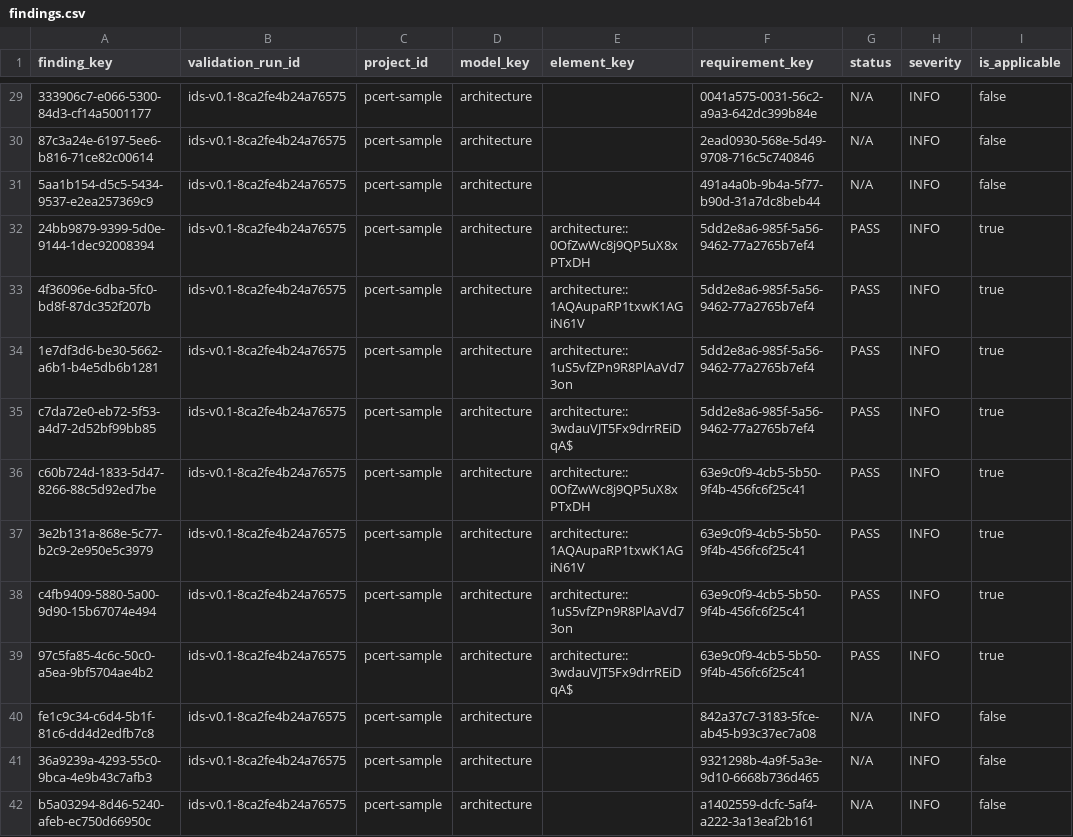
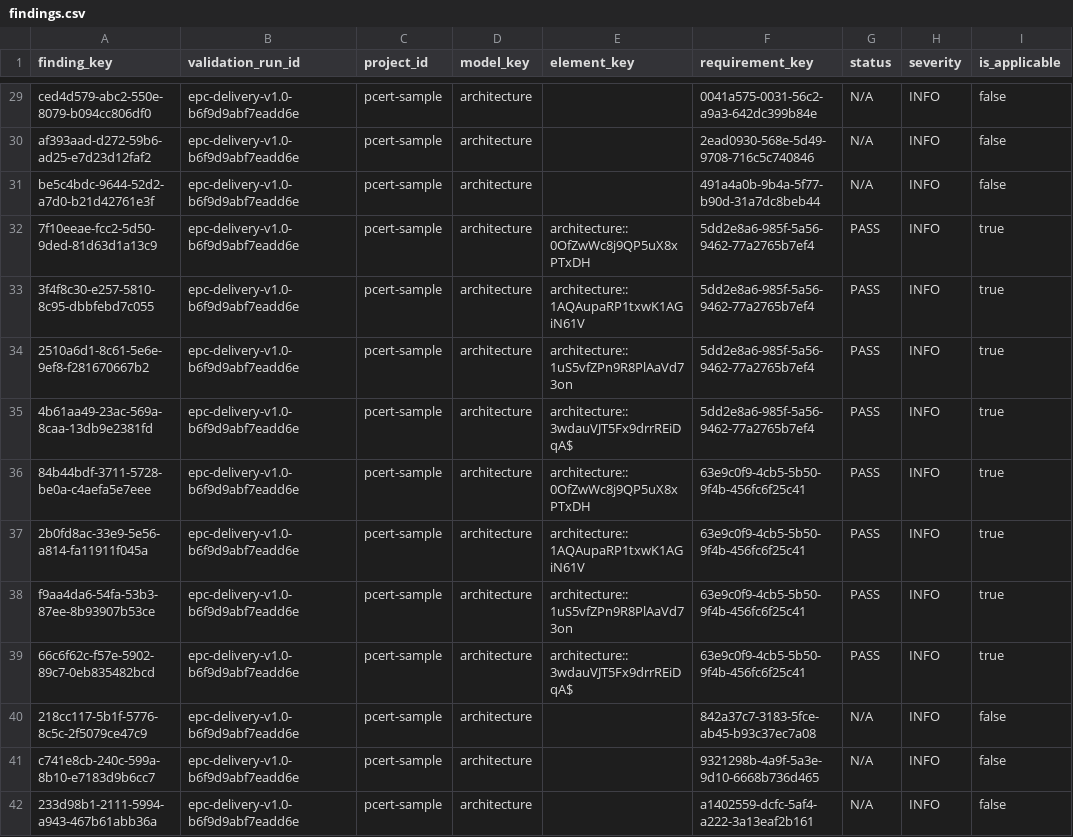
Before and after one commit to EricRoosevelt/epc-digital-delivery-control-tower, a CSV file: data/processed/canonical/findings.csv, drawn as a sheet; only a part is shown, gaps mark what is left out; the diff covers the shown part only; the diff names each change by its address in the sheet, - before the commit and + after, or states it on an @@ line.

```diff
--- a/data/processed/canonical/findings.csv
+++ b/data/processed/canonical/findings.csv
-A29 (finding_key): 333906c7-e066-5300-84d3-cf14a5001177
+A29 (finding_key): ced4d579-abc2-550e-8079-b094cc806df0
-B29:B42 (validation_run_id): ids-v0.1-8ca2fe4b24a76575
+B29:B42 (validation_run_id): epc-delivery-v1.0-b6f9d9abf7eadd6e
-A30 (finding_key): 87c3a24e-6197-5ee6-b816-71ce82c00614
+A30 (finding_key): af393aad-d272-59b6-ad25-e7d23d12faf2
-A31 (finding_key): 5aa1b154-d5c5-5434-9537-e2ea257369c9
+A31 (finding_key): be5c4bdc-9644-52d2-a7d0-b21d42761e3f
-A32 (finding_key): 24bb9879-9399-5d0e-9144-1dec92008394
+A32 (finding_key): 7f10eeae-fcc2-5d50-9ded-81d63d1a13c9
-A33 (finding_key): 4f36096e-6dba-5fc0-bd8f-87dc352f207b
+A33 (finding_key): 3f4f8c30-e257-5810-8c95-dbbfebd7c055
-A34 (finding_key): 1e7df3d6-be30-5662-a6b1-b4e5db6b1281
+A34 (finding_key): 2510a6d1-8c61-5e6e-9ef8-f281670667b2
-A35 (finding_key): c7da72e0-eb72-5f53-a4d7-2d52bf99bb85
+A35 (finding_key): 4b61aa49-23ac-569a-8caa-13db9e2381fd
-A36 (finding_key): c60b724d-1833-5d47-8266-88c5d92ed7be
+A36 (finding_key): 84b44bdf-3711-5728-be0a-c4aefa5e7eee
-A37 (finding_key): 3e2b131a-868e-5c77-b2c9-2e950e5c3979
+A37 (finding_key): 2b0fd8ac-33e9-5e56-a814-fa11911f045a
-A38 (finding_key): c4fb9409-5880-5a00-9d90-15b67074e494
+A38 (finding_key): f9aa4da6-54fa-53b3-87ee-8b93907b53ce
-A39 (finding_key): 97c5fa85-4c6c-50c0-a5ea-9bf5704ae4b2
+A39 (finding_key): 66c6f62c-f57e-5902-89c7-0eb835482bcd
-A40 (finding_key): fe1c9c34-c6d4-5b1f-81c6-dd4d2edfb7c8
+A40 (finding_key): 218cc117-5b1f-5776-8c5c-2f5079ce47c9
-A41 (finding_key): 36a9239a-4293-55c0-9bca-4e9b43c7afb3
+A41 (finding_key): c741e8cb-240c-599a-8b10-e7183d9b6cc7
-A42 (finding_key): b5a03294-8d46-5240-afeb-ec750d66950c
+A42 (finding_key): 233d98b1-2111-5994-a943-467b61abb36a
```
Also changed, not shown: 120 edited cells elsewhere in this file, data/processed/canonical/issue_events.csv, data/processed/canonical/issue_findings.csv, 29 other files.
